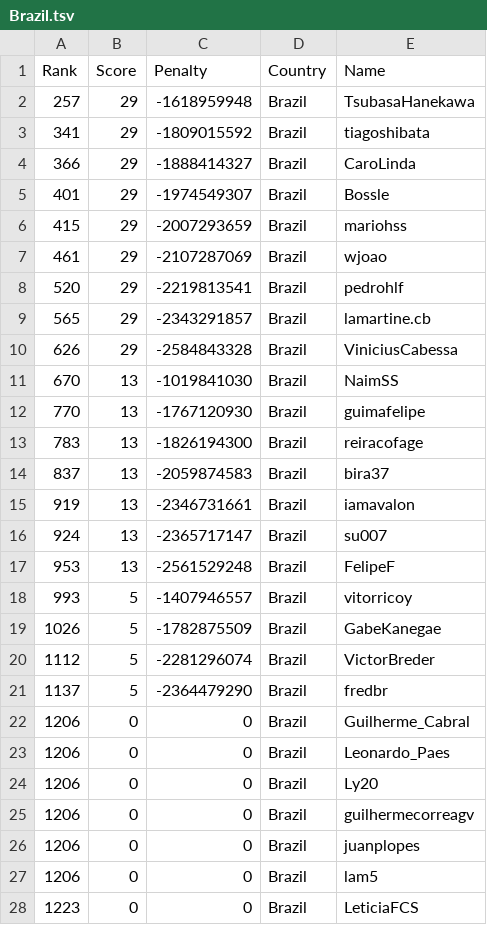
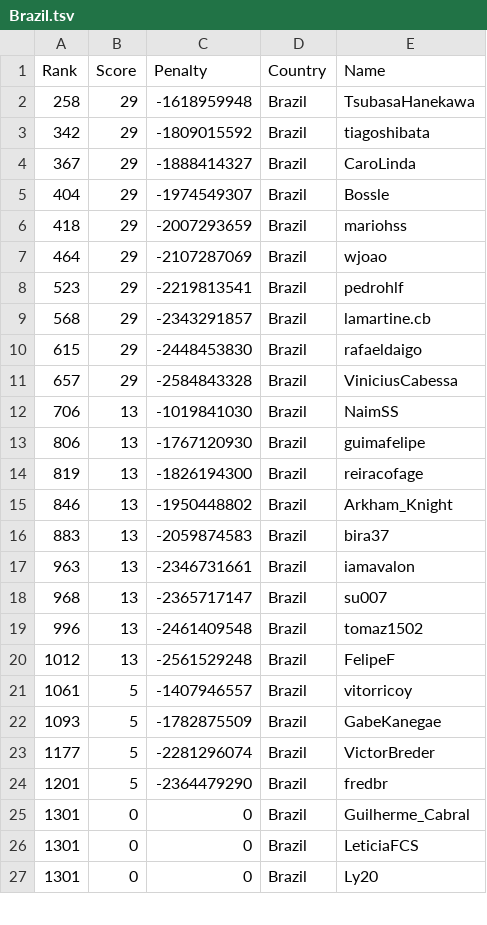
Before and after one commit to Sea-n/GCJ-score, a TSV file: 2020-Round1B/Brazil.tsv, drawn as a sheet; only a part is shown; the diff covers the shown part only.

```diff
--- a/2020-Round1B/Brazil.tsv
+++ b/2020-Round1B/Brazil.tsv
@@ -1,28 +1,27 @@
 Rank	Score	Penalty	Country	Name
-257	29	-1618959948	Brazil	TsubasaHanekawa
-341	29	-1809015592	Brazil	tiagoshibata
-366	29	-1888414327	Brazil	CaroLinda
-401	29	-1974549307	Brazil	Bossle
-415	29	-2007293659	Brazil	mariohss
-461	29	-2107287069	Brazil	wjoao
-520	29	-2219813541	Brazil	pedrohlf
-565	29	-2343291857	Brazil	lamartine.cb
-626	29	-2584843328	Brazil	ViniciusCabessa
-670	13	-1019841030	Brazil	NaimSS
-770	13	-1767120930	Brazil	guimafelipe
-783	13	-1826194300	Brazil	reiracofage
-837	13	-2059874583	Brazil	bira37
-919	13	-2346731661	Brazil	iamavalon
-924	13	-2365717147	Brazil	su007
-953	13	-2561529248	Brazil	FelipeF
-993	5	-1407946557	Brazil	vitorricoy
-1026	5	-1782875509	Brazil	GabeKanegae
-1112	5	-2281296074	Brazil	VictorBreder
-1137	5	-2364479290	Brazil	fredbr
-1206	0	0	Brazil	Guilherme_Cabral
-1206	0	0	Brazil	Leonardo_Paes
-1206	0	0	Brazil	Ly20
-1206	0	0	Brazil	guilhermecorreagv
-1206	0	0	Brazil	juanplopes
-1206	0	0	Brazil	lam5
-1223	0	0	Brazil	LeticiaFCS
+258	29	-1618959948	Brazil	TsubasaHanekawa
+342	29	-1809015592	Brazil	tiagoshibata
+367	29	-1888414327	Brazil	CaroLinda
+404	29	-1974549307	Brazil	Bossle
+418	29	-2007293659	Brazil	mariohss
+464	29	-2107287069	Brazil	wjoao
+523	29	-2219813541	Brazil	pedrohlf
+568	29	-2343291857	Brazil	lamartine.cb
+615	29	-2448453830	Brazil	rafaeldaigo
+657	29	-2584843328	Brazil	ViniciusCabessa
+706	13	-1019841030	Brazil	NaimSS
+806	13	-1767120930	Brazil	guimafelipe
+819	13	-1826194300	Brazil	reiracofage
+846	13	-1950448802	Brazil	Arkham_Knight
+883	13	-2059874583	Brazil	bira37
+963	13	-2346731661	Brazil	iamavalon
+968	13	-2365717147	Brazil	su007
+996	13	-2461409548	Brazil	tomaz1502
+1012	13	-2561529248	Brazil	FelipeF
+1061	5	-1407946557	Brazil	vitorricoy
+1093	5	-1782875509	Brazil	GabeKanegae
+1177	5	-2281296074	Brazil	VictorBreder
+1201	5	-2364479290	Brazil	fredbr
+1301	0	0	Brazil	Guilherme_Cabral
+1301	0	0	Brazil	LeticiaFCS
+1301	0	0	Brazil	Ly20
```
Also changed, not shown: 9 added rows and 7 edited cells elsewhere in this file, 2020-Round1B/ALL.tsv, 2020-Round1B/Canada.tsv, 8 other files.
